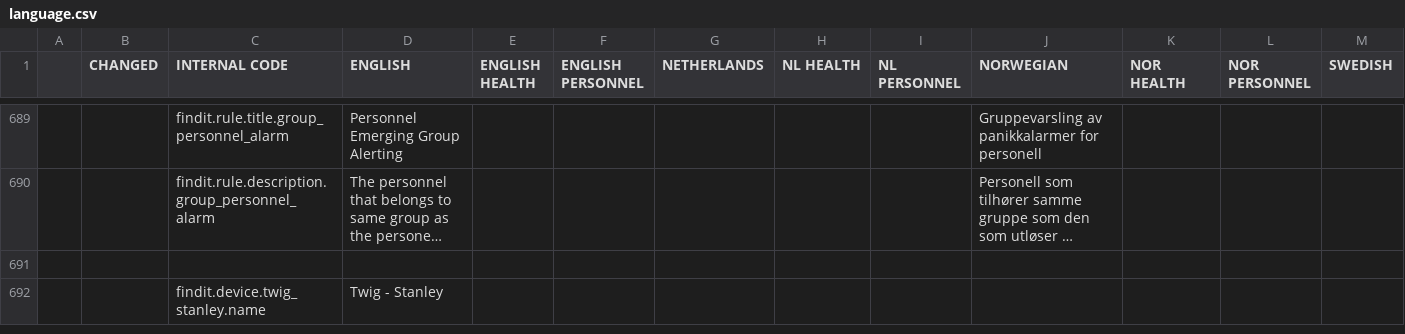
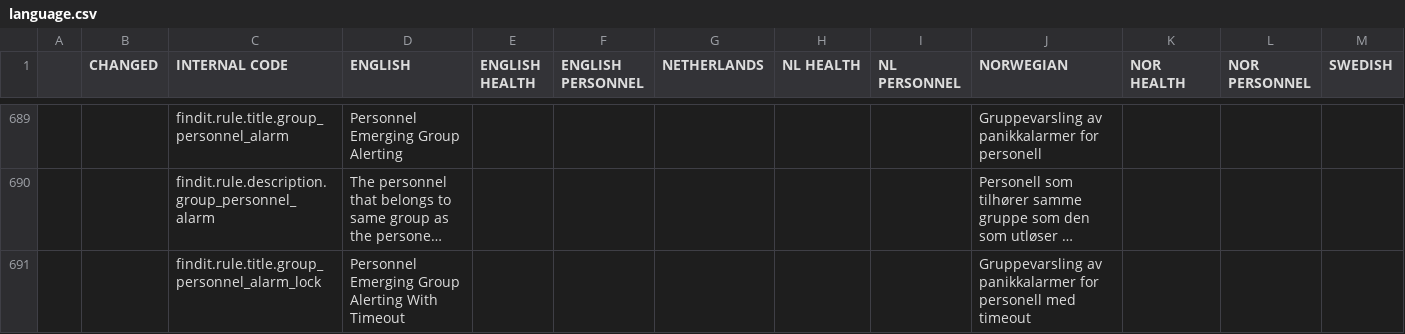
Before and after one commit to TelluIoT/web-language, a CSV file: dist/language.csv, drawn as a sheet; only a part is shown, gaps mark what is left out; the shorter side is filled out with more unchanged rows; long unchanged cells end in …; rows hold the shown columns only; the diff covers the shown part only; the diff names each change by its address in the sheet, - before the commit and + after, or states it on an @@ line.

Commit message:
Added captions for new Rule

```diff
--- a/dist/language.csv
+++ b/dist/language.csv
+row 691:  |  | findit.rule.title.group_personnel_alarm_lock | Personnel Emerging Group Alerting With Timeout |  |  |  |  |  | Gruppevarsling av panikkalarmer for personell med timeout
```
Also changed, not shown: 2 added rows elsewhere in this file.
